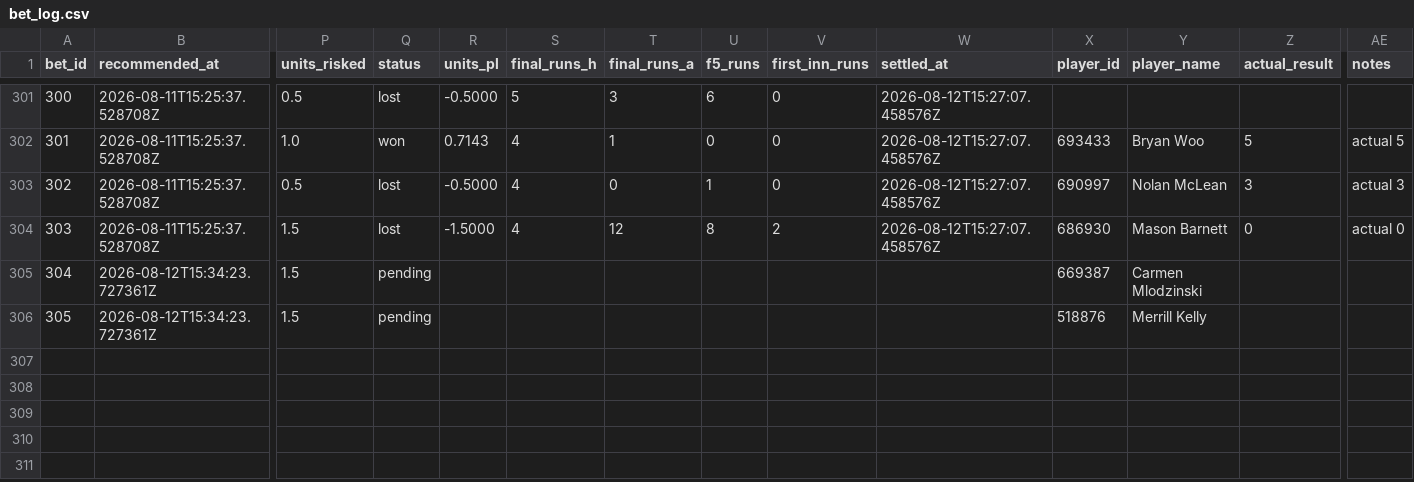
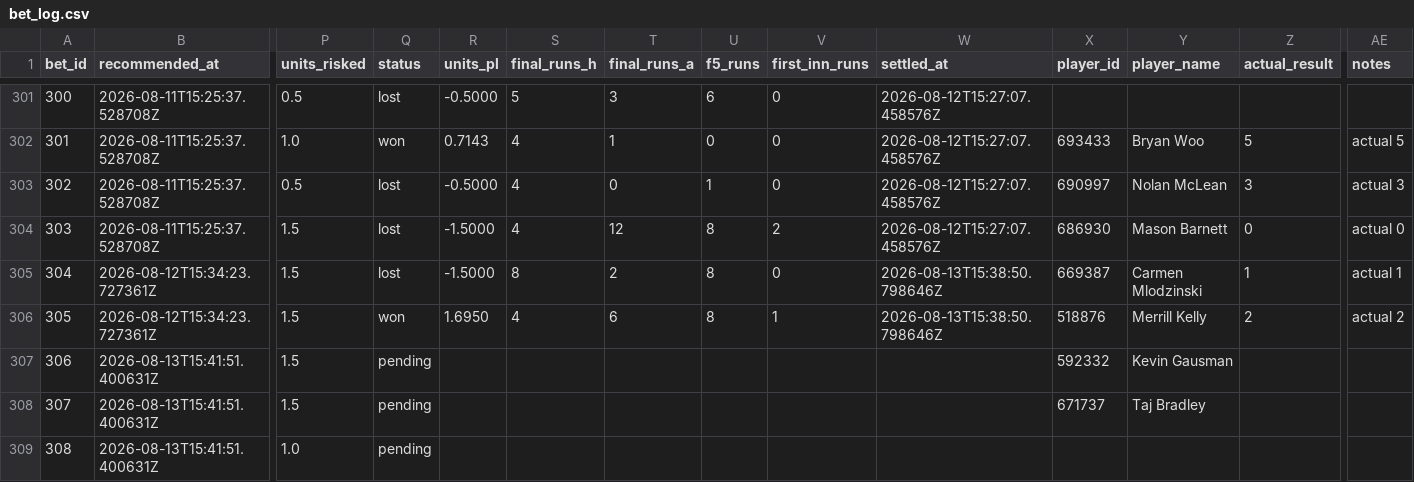
Before and after one commit to Scottguts/mlb-sharp, a CSV file: mlb_data/bet_log.csv, drawn as a sheet; only a part is shown, gaps mark what is left out; rows hold the shown columns only; the diff names each change by its address in the sheet, - before the commit and + after, or states it on an @@ line.

```diff
--- a/mlb_data/bet_log.csv
+++ b/mlb_data/bet_log.csv
-Q305 (status): pending
+Q305 (status): lost
-R305 (units_pl): (empty)
+R305 (units_pl): -1.5000
-S305 (final_runs_h): (empty)
+S305 (final_runs_h): 8
-T305 (final_runs_a): (empty)
+T305 (final_runs_a): 2
-U305:U306 (f5_runs): (empty)
+U305:U306 (f5_runs): 8
-V305 (first_inn_runs): (empty)
+V305 (first_inn_runs): 0
-W305:W306 (settled_at): (empty)
+W305:W306 (settled_at): 2026-08-13T15:38:50.798646Z
-Z305 (actual_result): (empty)
+Z305 (actual_result): 1
-AE305 (notes): (empty)
+AE305 (notes): actual 1
-Q306 (status): pending
+Q306 (status): won
-R306 (units_pl): (empty)
+R306 (units_pl): 1.6950
-S306 (final_runs_h): (empty)
+S306 (final_runs_h): 4
-T306 (final_runs_a): (empty)
+T306 (final_runs_a): 6
-V306 (first_inn_runs): (empty)
+V306 (first_inn_runs): 1
-Z306 (actual_result): (empty)
+Z306 (actual_result): 2
-AE306 (notes): (empty)
+AE306 (notes): actual 2
+row 307: 306 | 2026-08-13T15:41:51.400631Z | 1.5 | pending |  |  |  |  |  |  | 592332 | Kevin Gausman
+row 308: 307 | 2026-08-13T15:41:51.400631Z | 1.5 | pending |  |  |  |  |  |  | 671737 | Taj Bradley
+row 309: 308 | 2026-08-13T15:41:51.400631Z | 1.0 | pending
```
Also changed, not shown: mlb_data/prop_paper_log.csv, 18 other files.
